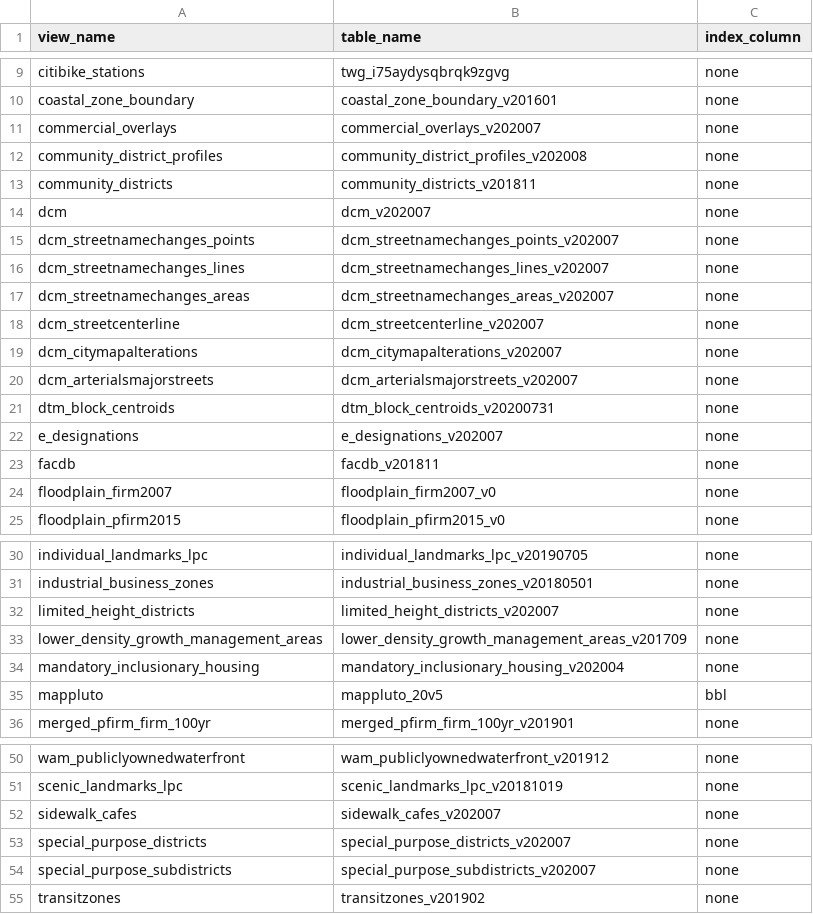
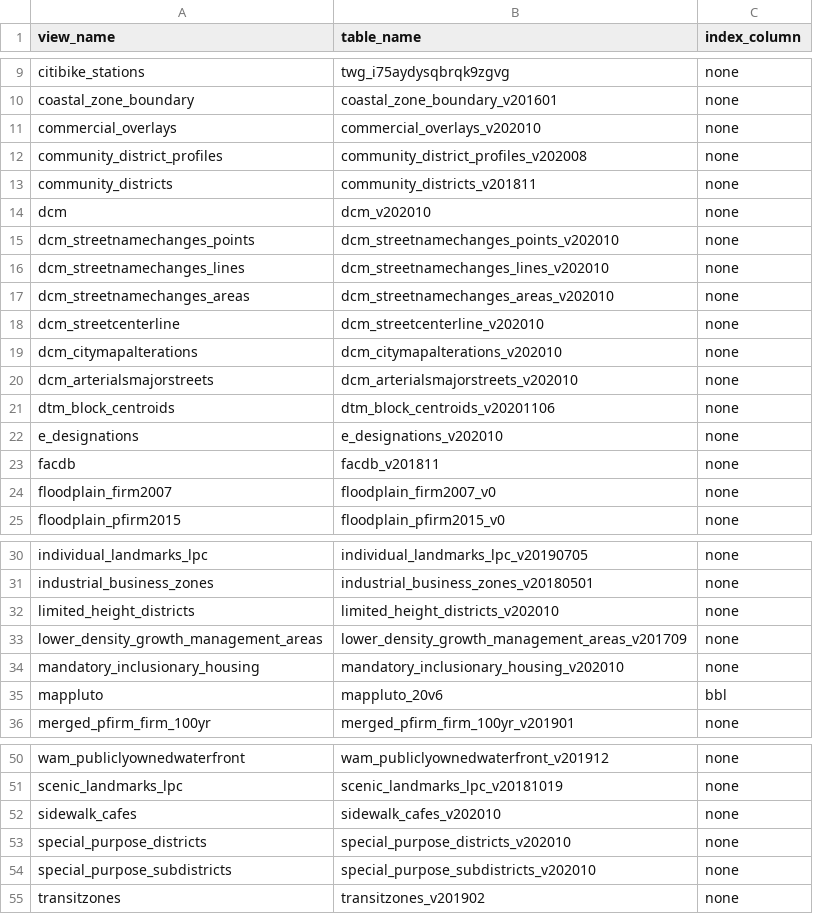
Before and after one commit to NYCPlanning/labs-layers-api, a CSV file: scripts/aliased-views/view_lookup.csv, drawn as a sheet; only a part is shown, gaps mark what is left out; the diff covers the shown part only.

Commit message:
13312 oct data update

```diff
--- a/scripts/aliased-views/view_lookup.csv
+++ b/scripts/aliased-views/view_lookup.csv
@@ -10,14 +10,14 @@ citibike_stations,twg_i75aydysqbrqk9zgvg,none
 coastal_zone_boundary,coastal_zone_boundary_v201601,none
-commercial_overlays,commercial_overlays_v202007,none
+commercial_overlays,commercial_overlays_v202010,none
 community_district_profiles,community_district_profiles_v202008,none
 community_districts,community_districts_v201811,none
-dcm,dcm_v202007,none
-dcm_streetnamechanges_points,dcm_streetnamechanges_points_v202007,none
-dcm_streetnamechanges_lines,dcm_streetnamechanges_lines_v202007,none
-dcm_streetnamechanges_areas,dcm_streetnamechanges_areas_v202007,none
-dcm_streetcenterline,dcm_streetcenterline_v202007,none
-dcm_citymapalterations,dcm_citymapalterations_v202007,none
-dcm_arterialsmajorstreets,dcm_arterialsmajorstreets_v202007,none
-dtm_block_centroids,dtm_block_centroids_v20200731,none
-e_designations,e_designations_v202007,none
+dcm,dcm_v202010,none
+dcm_streetnamechanges_points,dcm_streetnamechanges_points_v202010,none
+dcm_streetnamechanges_lines,dcm_streetnamechanges_lines_v202010,none
+dcm_streetnamechanges_areas,dcm_streetnamechanges_areas_v202010,none
+dcm_streetcenterline,dcm_streetcenterline_v202010,none
+dcm_citymapalterations,dcm_citymapalterations_v202010,none
+dcm_arterialsmajorstreets,dcm_arterialsmajorstreets_v202010,none
+dtm_block_centroids,dtm_block_centroids_v20201106,none
+e_designations,e_designations_v202010,none
 facdb,facdb_v201811,none
@@ -31,6 +31,6 @@ individual_landmarks_lpc,individual_landmarks_lpc_v20190705,none
 industrial_business_zones,industrial_business_zones_v20180501,none
-limited_height_districts,limited_height_districts_v202007,none
+limited_height_districts,limited_height_districts_v202010,none
 lower_density_growth_management_areas,lower_density_growth_management_areas_v201709,none
-mandatory_inclusionary_housing,mandatory_inclusionary_housing_v202004,none
-mappluto,mappluto_20v5,bbl
+mandatory_inclusionary_housing,mandatory_inclusionary_housing_v202010,none
+mappluto,mappluto_20v6,bbl
 merged_pfirm_firm_100yr,merged_pfirm_firm_100yr_v201901,none
@@ -51,5 +51,5 @@ wam_publiclyownedwaterfront,wam_publiclyownedwaterfront_v201912,none
 scenic_landmarks_lpc,scenic_landmarks_lpc_v20181019,none
-sidewalk_cafes,sidewalk_cafes_v202007,none
-special_purpose_districts,special_purpose_districts_v202007,none
-special_purpose_subdistricts,special_purpose_subdistricts_v202007,none
+sidewalk_cafes,sidewalk_cafes_v202010,none
+special_purpose_districts,special_purpose_districts_v202010,none
+special_purpose_subdistricts,special_purpose_subdistricts_v202010,none
 transitzones,transitzones_v201902,none
```
Also changed, not shown: 2 edited cells elsewhere in this file, 5 other files.
